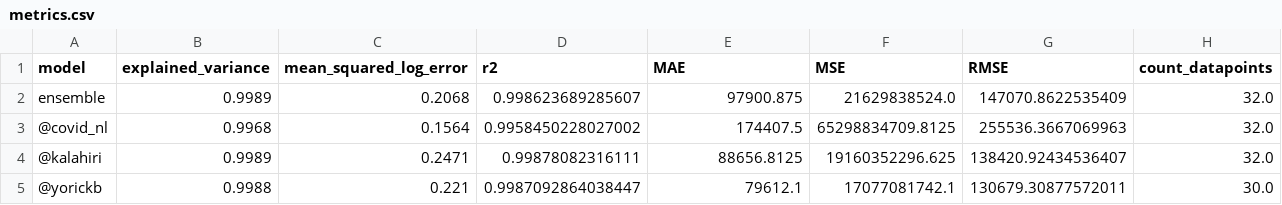
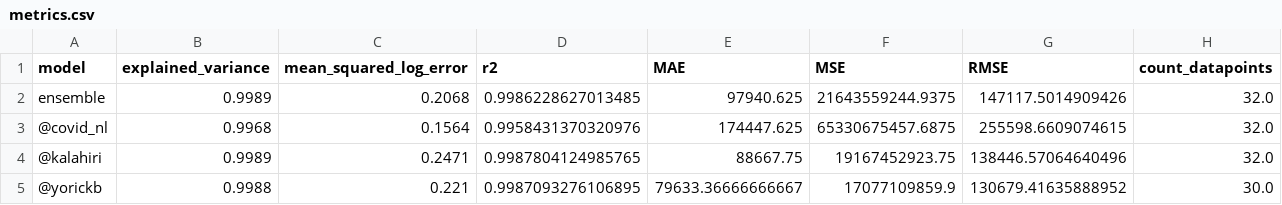
Before and after one commit to Sikerdebaard/vaccinatie-orakel, a CSV file: data/metrics.csv, drawn as a sheet.

```diff
--- a/data/metrics.csv
+++ b/data/metrics.csv
@@ -1,5 +1,5 @@
 model,explained_variance,mean_squared_log_error,r2,MAE,MSE,RMSE,count_datapoints
-ensemble,0.9989,0.2068,0.998623689285607,97900.875,21629838524.0,147070.8622535409,32.0
-@covid_nl,0.9968,0.1564,0.9958450228027002,174407.5,65298834709.8125,255536.3667069963,32.0
-@kalahiri,0.9989,0.2471,0.99878082316111,88656.8125,19160352296.625,138420.92434536407,32.0
-@yorickb,0.9988,0.221,0.9987092864038447,79612.1,17077081742.1,130679.30877572011,30.0
+ensemble,0.9989,0.2068,0.9986228627013485,97940.625,21643559244.9375,147117.5014909426,32.0
+@covid_nl,0.9968,0.1564,0.9958431370320976,174447.625,65330675457.6875,255598.6609074615,32.0
+@kalahiri,0.9989,0.2471,0.9987804124985765,88667.75,19167452923.75,138446.57064640496,32.0
+@yorickb,0.9988,0.221,0.9987093276106895,79633.36666666667,17077109859.9,130679.41635888952,30.0
```
Also changed, not shown: data/comparison-ensemble-vs-divbytwo.csv, data/intersect-metrics.csv, 2 other files.
